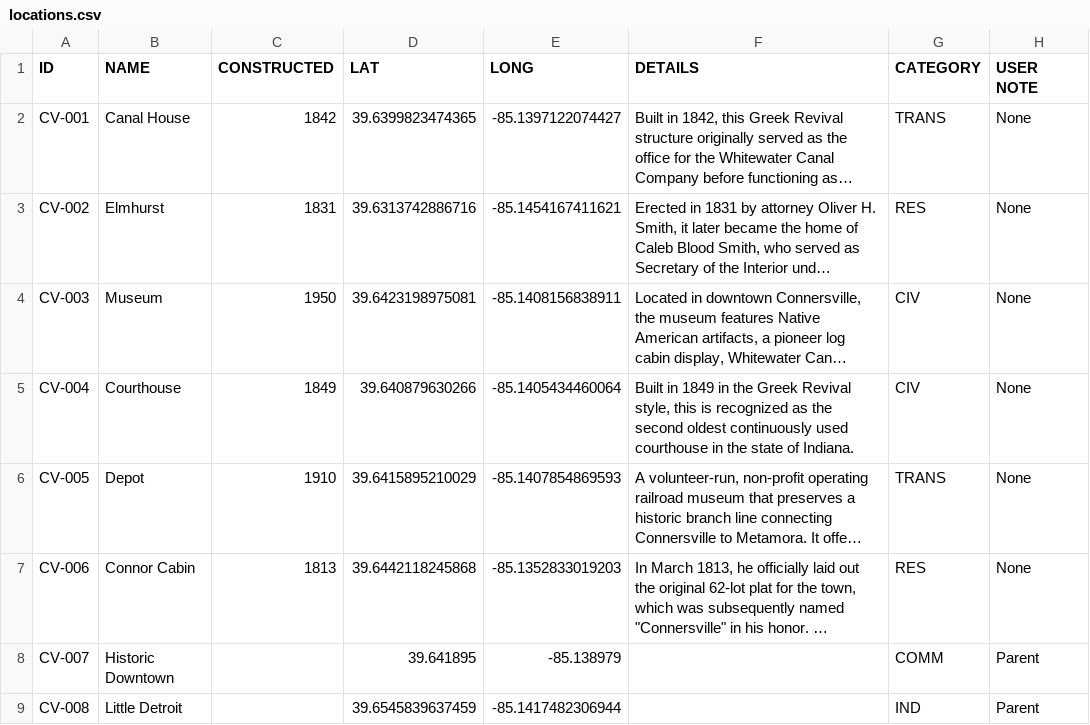
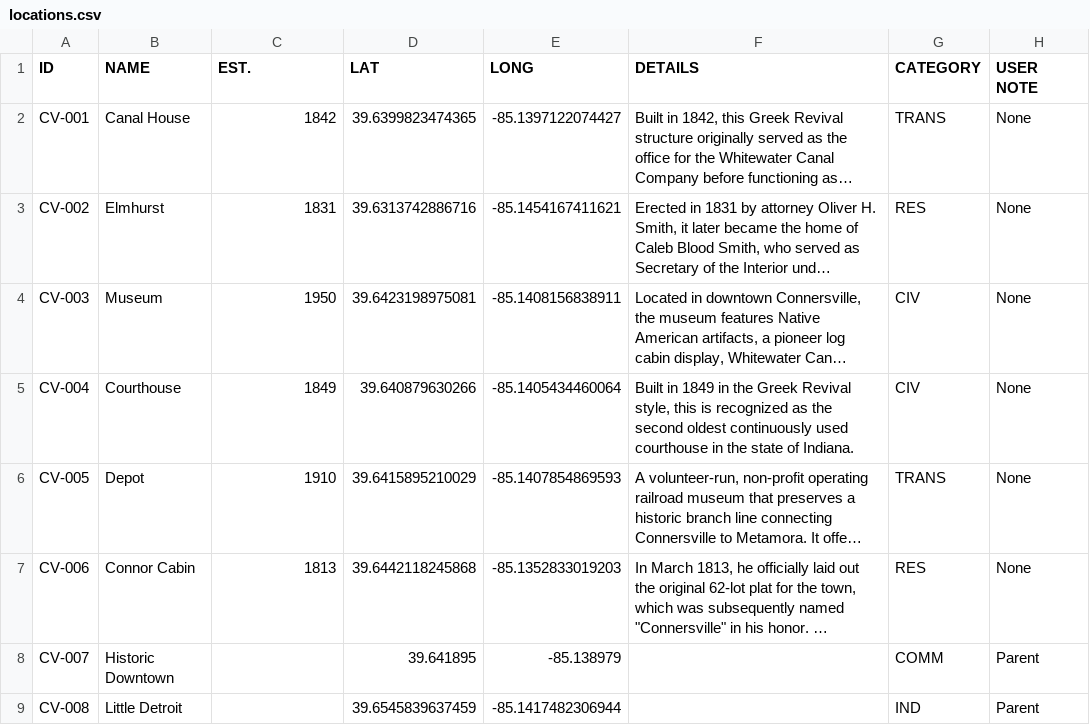
Before and after one commit to Luri-den/FCHS, a CSV file: locations.csv, drawn as a sheet; long unchanged cells end in …; the diff names each change by its address in the sheet, - before the commit and + after, or states it on an @@ line.

```diff
--- a/locations.csv
+++ b/locations.csv
-C1: CONSTRUCTED
+C1: EST.
```
Also changed, not shown: childmarkers.csv, spots.csv, 3 other files.
